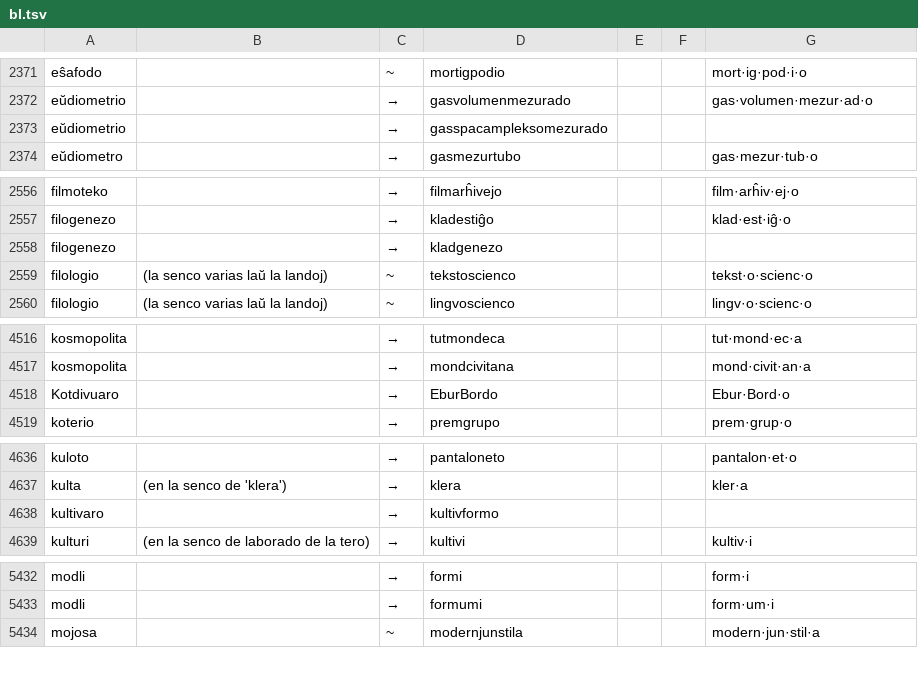
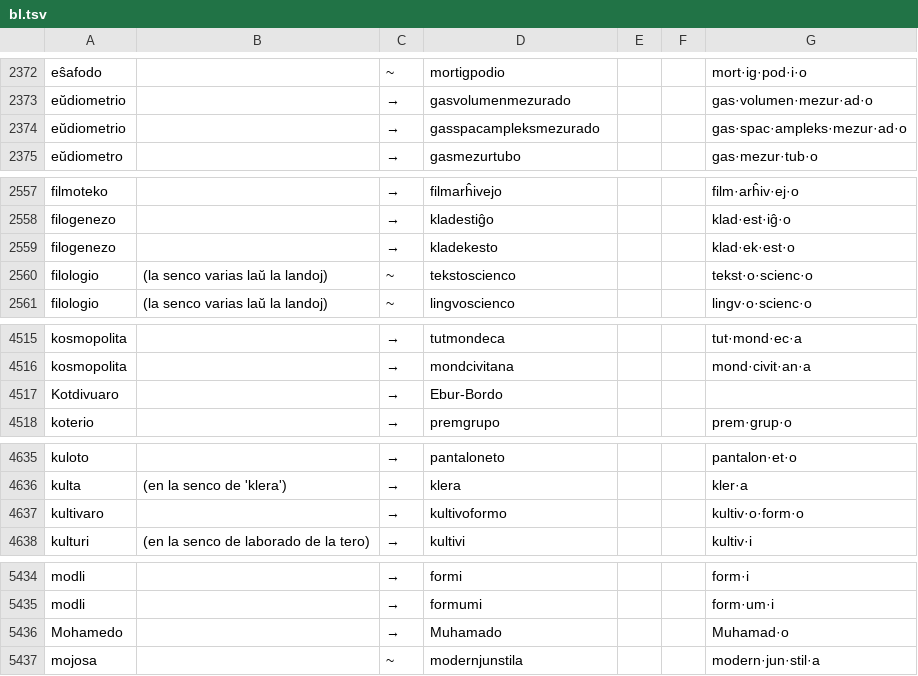
Before and after one commit to kotchwane/bona-vortaro, a TSV file: app/src/main/assets/bonalingvo/bl.tsv, drawn as a sheet; only a part is shown, gaps mark what is left out; the diff covers the shown part only.

```diff
--- a/app/src/main/assets/bonalingvo/bl.tsv
+++ b/app/src/main/assets/bonalingvo/bl.tsv
@@ -2372,3 +2373,3 @@ eŝafodo		~	mortigpodio			mort·ig·pod·i·o
 eŭdiometrio		→	gasvolumenmezurado			gas·volumen·mezur·ad·o
-eŭdiometrio		→	gasspacampleksomezurado			
+eŭdiometrio		→	gasspacampleksmezurado			gas·spac·ampleks·mezur·ad·o
 eŭdiometro		→	gasmezurtubo			gas·mezur·tub·o
@@ -2557,3 +2558,3 @@ filmoteko		→	filmarĥivejo			film·arĥiv·ej·o
 filogenezo		→	kladestiĝo			klad·est·iĝ·o
-filogenezo		→	kladgenezo			
+filogenezo		→	kladekesto			klad·ek·est·o
 filologio	(la senco varias laŭ la landoj)	~	tekstoscienco			tekst·o·scienc·o
@@ -4517,3 +4516,3 @@ kosmopolita		→	tutmondeca			tut·mond·ec·a
 kosmopolita		→	mondcivitana			mond·civit·an·a
-Kotdivuaro		→	EburBordo			Ebur·Bord·o
+Kotdivuaro		→	Ebur-Bordo			
 koterio		→	premgrupo			prem·grup·o
@@ -4637,3 +4636,3 @@ kuloto		→	pantaloneto			pantalon·et·o
 kulta	(en la senco de 'klera')	→	klera			kler·a
-kultivaro		→	kultivformo			
+kultivaro		→	kultivoformo			kultiv·o·form·o
 kulturi	(en la senco de laborado de la tero)	→	kultivi			kultiv·i
@@ -5433,2 +5435,3 @@ modli		→	formi			form·i
 modli		→	formumi			form·um·i
+Mohamedo		→	Muhamado			Muhamad·o
 mojosa		~	modernjunstila			modern·jun·stil·a
```
Also changed, not shown: 16 added rows, 5 removed rows and 25 edited cells elsewhere in this file, 2 other files.
